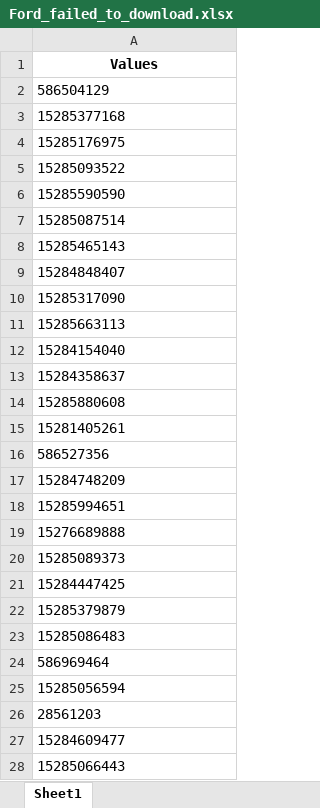
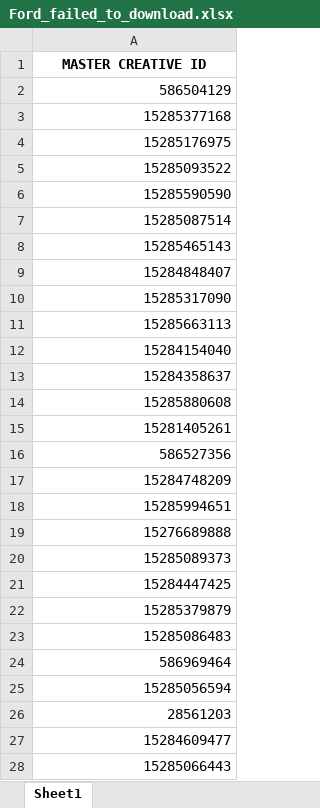
Before and after one commit to NirEllor/AdExtracterBot, an Excel workbook: Ford_failed_to_download.xlsx, sheet Sheet1, drawn as a sheet; only a part is shown; values as stored, in another font and other column widths than the file's, no borders; the diff covers the shown part only; the diff names each change by its address in the sheet, - before the commit and + after, or states it on an @@ line.

```diff
--- a/Ford_failed_to_download.xlsx (sheet Sheet1)
+++ b/Ford_failed_to_download.xlsx (sheet Sheet1)
-A1: Values
+A1: MASTER CREATIVE ID
-A2:A28 alignment: left
+A2:A28 alignment: right
```
Also changed, not shown: 1049 added rows and cell formats elsewhere in this sheet, 5 other files.
